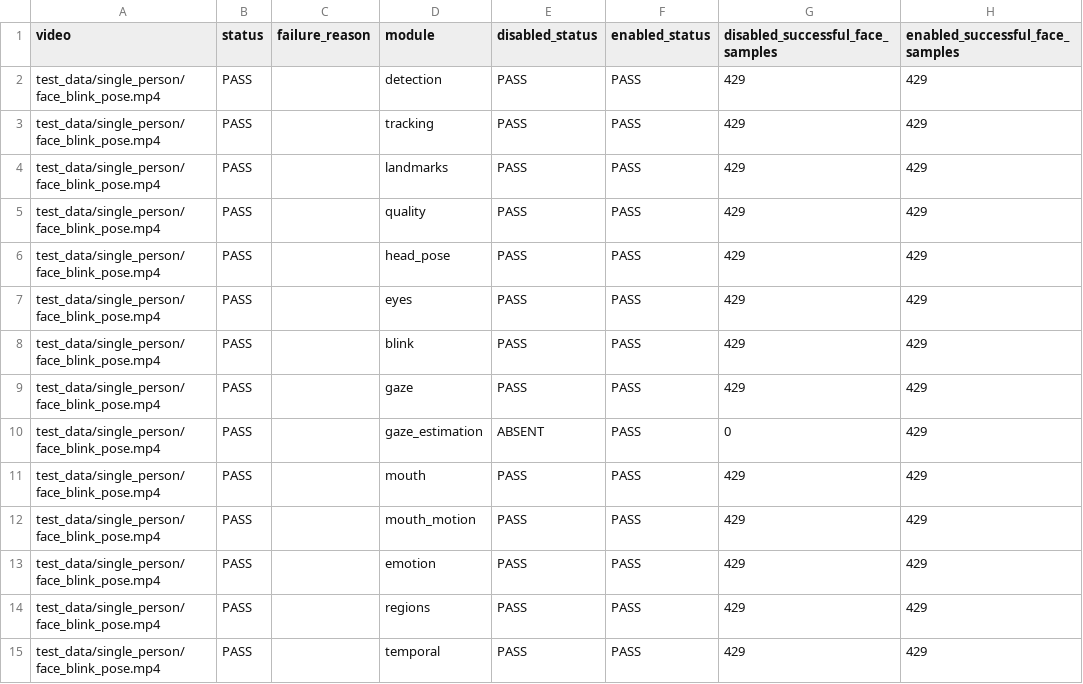
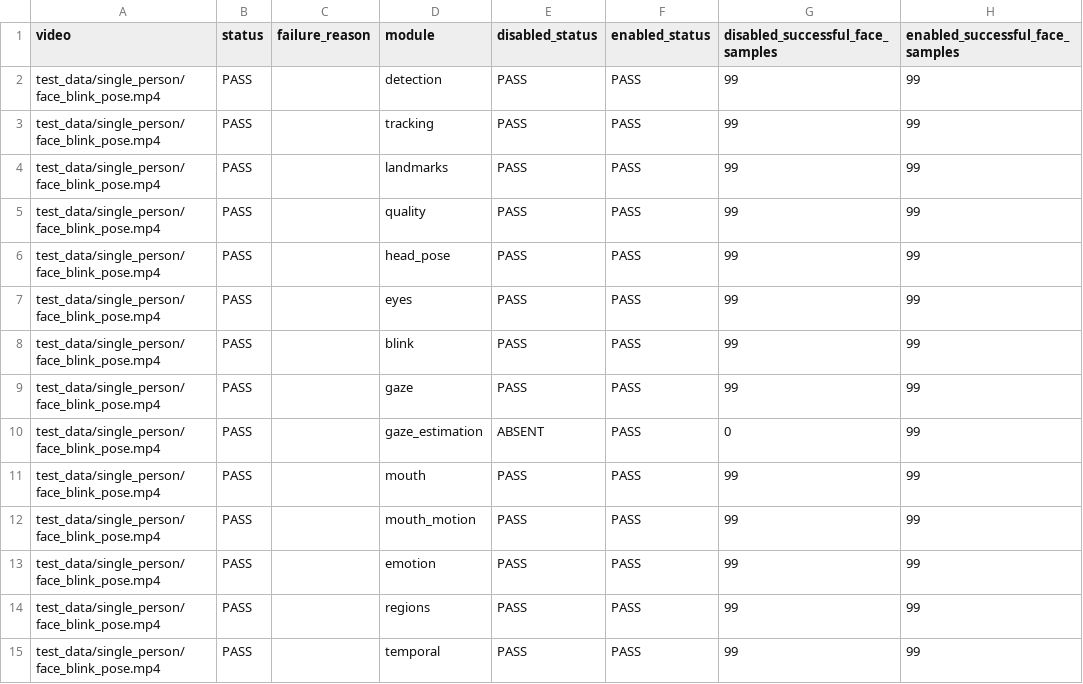
Before and after one commit to Multimodal-Sensing-Lab/physiotrack, a CSV file: validation/integration/results/face_pipeline_e2e/face_pipeline_e2e_summary.csv, drawn as a sheet.

```diff
--- a/validation/integration/results/face_pipeline_e2e/face_pipeline_e2e_summary.csv
+++ b/validation/integration/results/face_pipeline_e2e/face_pipeline_e2e_summary.csv
@@ -1,15 +1,15 @@
 video,status,failure_reason,module,disabled_status,enabled_status,disabled_successful_face_samples,enabled_successful_face_samples
-test_data/single_person/face_blink_pose.mp4,PASS,,detection,PASS,PASS,429,429
-test_data/single_person/face_blink_pose.mp4,PASS,,tracking,PASS,PASS,429,429
-test_data/single_person/face_blink_pose.mp4,PASS,,landmarks,PASS,PASS,429,429
-test_data/single_person/face_blink_pose.mp4,PASS,,quality,PASS,PASS,429,429
-test_data/single_person/face_blink_pose.mp4,PASS,,head_pose,PASS,PASS,429,429
-test_data/single_person/face_blink_pose.mp4,PASS,,eyes,PASS,PASS,429,429
-test_data/single_person/face_blink_pose.mp4,PASS,,blink,PASS,PASS,429,429
-test_data/single_person/face_blink_pose.mp4,PASS,,gaze,PASS,PASS,429,429
-test_data/single_person/face_blink_pose.mp4,PASS,,gaze_estimation,ABSENT,PASS,0,429
-test_data/single_person/face_blink_pose.mp4,PASS,,mouth,PASS,PASS,429,429
-test_data/single_person/face_blink_pose.mp4,PASS,,mouth_motion,PASS,PASS,429,429
-test_data/single_person/face_blink_pose.mp4,PASS,,emotion,PASS,PASS,429,429
-test_data/single_person/face_blink_pose.mp4,PASS,,regions,PASS,PASS,429,429
-test_data/single_person/face_blink_pose.mp4,PASS,,temporal,PASS,PASS,429,429
+test_data/single_person/face_blink_pose.mp4,PASS,,detection,PASS,PASS,99,99
+test_data/single_person/face_blink_pose.mp4,PASS,,tracking,PASS,PASS,99,99
+test_data/single_person/face_blink_pose.mp4,PASS,,landmarks,PASS,PASS,99,99
+test_data/single_person/face_blink_pose.mp4,PASS,,quality,PASS,PASS,99,99
+test_data/single_person/face_blink_pose.mp4,PASS,,head_pose,PASS,PASS,99,99
+test_data/single_person/face_blink_pose.mp4,PASS,,eyes,PASS,PASS,99,99
+test_data/single_person/face_blink_pose.mp4,PASS,,blink,PASS,PASS,99,99
+test_data/single_person/face_blink_pose.mp4,PASS,,gaze,PASS,PASS,99,99
+test_data/single_person/face_blink_pose.mp4,PASS,,gaze_estimation,ABSENT,PASS,0,99
+test_data/single_person/face_blink_pose.mp4,PASS,,mouth,PASS,PASS,99,99
+test_data/single_person/face_blink_pose.mp4,PASS,,mouth_motion,PASS,PASS,99,99
+test_data/single_person/face_blink_pose.mp4,PASS,,emotion,PASS,PASS,99,99
+test_data/single_person/face_blink_pose.mp4,PASS,,regions,PASS,PASS,99,99
+test_data/single_person/face_blink_pose.mp4,PASS,,temporal,PASS,PASS,99,99
```
Also changed, not shown: validation/integration/results/image_e2e/image_e2e_frames.csv, validation/integration/results/image_e2e/image_e2e_modules.csv, 31 other files.
